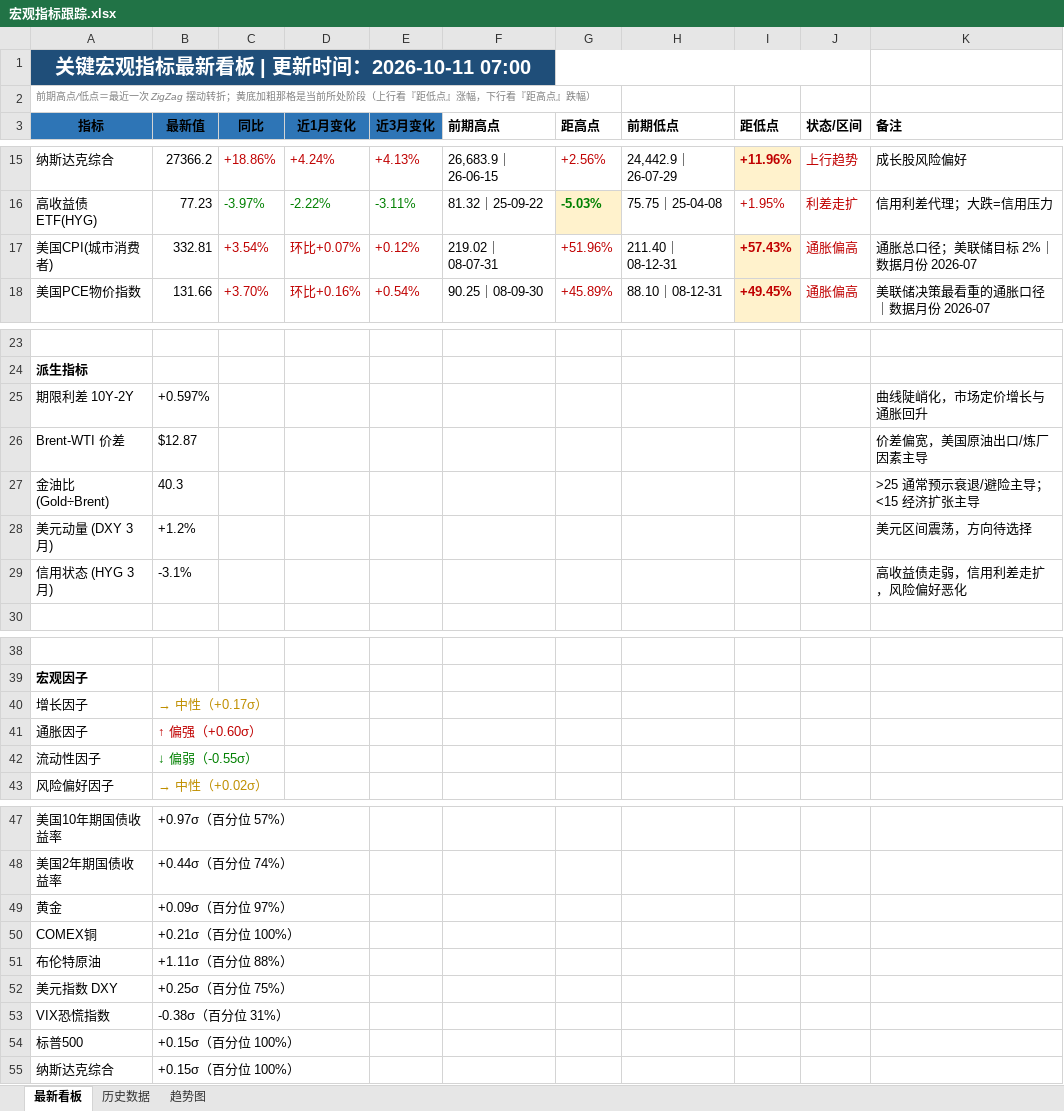
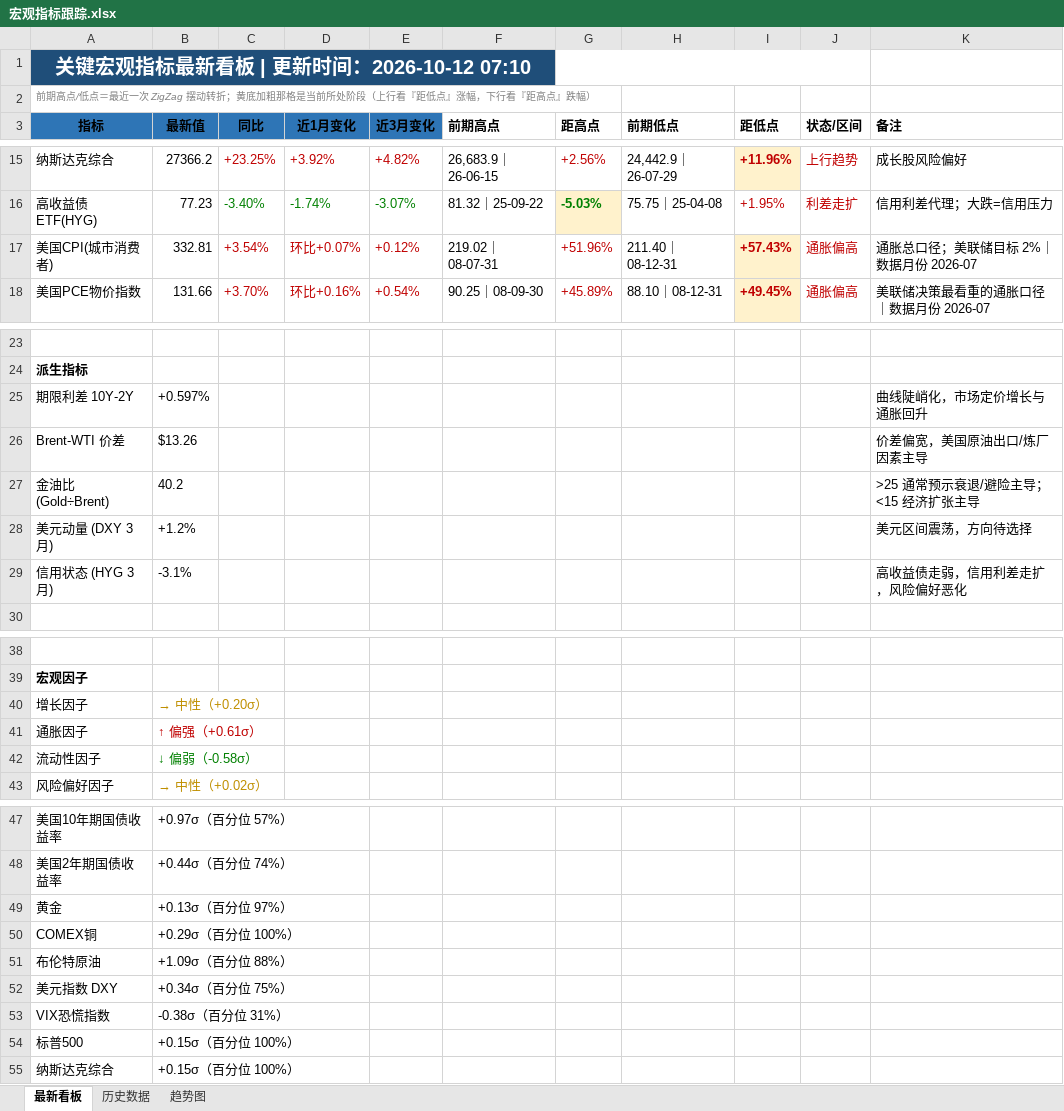
Before and after one commit to Mussi2020/macro-tracker, an Excel workbook: 宏观指标跟踪.xlsx, sheet 最新看板, drawn as a sheet; only a part is shown, gaps mark what is left out; values as stored, in another font and other column widths than the file's, no borders; the diff covers the shown part only; the diff names each change by its address in the sheet, - before the commit and + after, or states it on an @@ line.

```diff
--- a/宏观指标跟踪.xlsx (sheet 最新看板)
+++ b/宏观指标跟踪.xlsx (sheet 最新看板)
-A1 (指标): 关键宏观指标最新看板 | 更新时间：2026-10-11 07:00
+A1 (指标): 关键宏观指标最新看板 | 更新时间：2026-10-12 07:10
-C15 (同比): +18.86%
+C15 (同比): +23.25%
-D15 (近1月变化): +4.24%
+D15 (近1月变化): +3.92%
-E15 (近3月变化): +4.13%
+E15 (近3月变化): +4.82%
-C16 (同比): -3.97%
+C16 (同比): -3.40%
-D16 (近1月变化): -2.22%
+D16 (近1月变化): -1.74%
-E16 (近3月变化): -3.11%
+E16 (近3月变化): -3.07%
-B26 (最新值): $12.87
+B26 (最新值): $13.26
-B27 (最新值): 40.3
+B27 (最新值): 40.2
-B40 (最新值): → 中性（+0.17σ）
+B40 (最新值): → 中性（+0.20σ）
-B41 (最新值): ↑ 偏强（+0.60σ）
+B41 (最新值): ↑ 偏强（+0.61σ）
-B42 (最新值): ↓ 偏弱（-0.55σ）
+B42 (最新值): ↓ 偏弱（-0.58σ）
-B49 (最新值): +0.09σ（百分位 97%）
+B49 (最新值): +0.13σ（百分位 97%）
-B50 (最新值): +0.21σ（百分位 100%）
+B50 (最新值): +0.29σ（百分位 100%）
-B51 (最新值): +1.11σ（百分位 88%）
+B51 (最新值): +1.09σ（百分位 88%）
-B52 (最新值): +0.25σ（百分位 75%）
+B52 (最新值): +0.34σ（百分位 75%）
```
Also changed, not shown: 5 added rows, 5 removed rows, 20 edited cells and cell formats elsewhere in this sheet, sheet 历史数据, 1 other file.
